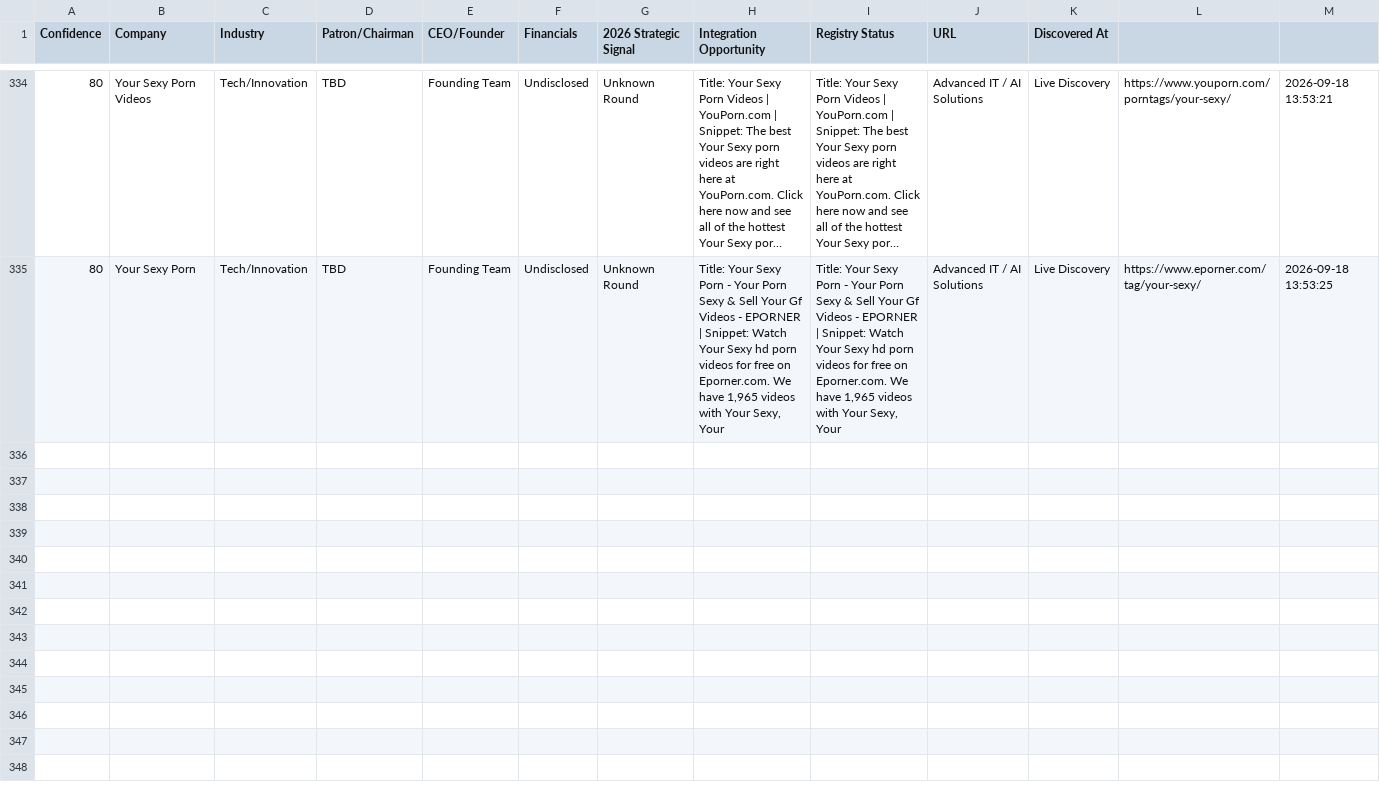
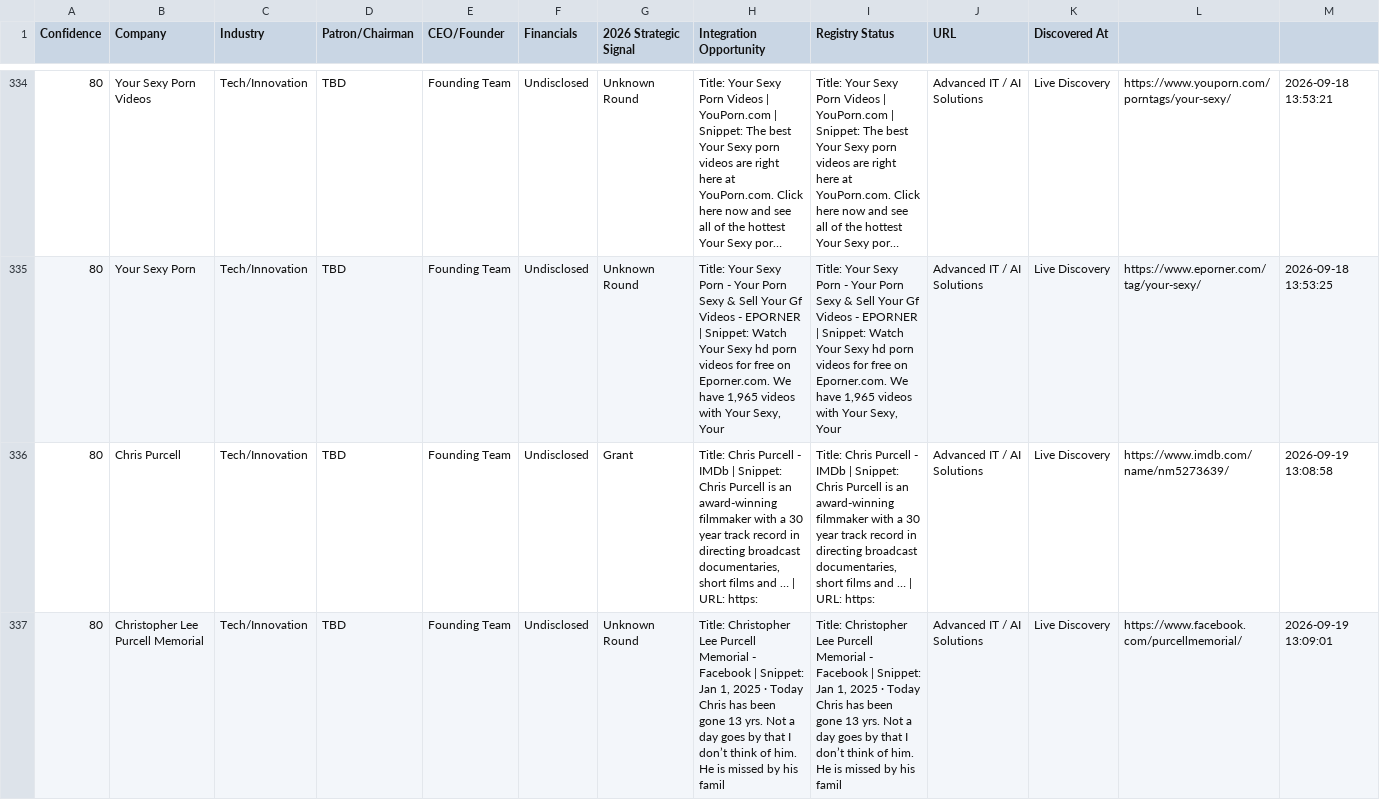
Before and after one commit to anuradhabudhar214-tech/lead_agent, a CSV file: enterprise_leads.csv, drawn as a sheet; only a part is shown, gaps mark what is left out; long unchanged cells end in ….

Commit message:
📊 Intelligence Sync: lead backup + diagnostics [skip ci]

```diff
--- a/enterprise_leads.csv
+++ b/enterprise_leads.csv
@@ -335 +335,3 @@ Confidence,Company,Industry,Patron/Chairman,CEO/Founder,Financials,2026 Strategi
 80,Your Sexy Porn,Tech/Innovation,TBD,Founding Team,Undisclosed,Unknown Round,"Title: Your Sexy Porn - Your Porn Sexy & Sell Your Gf Videos - EPORNER | Snippet: Watch Your Sexy hd porn videos for free on Eporner.com. We have 1,965 videos with Your Sexy, Your","Title: Your Sexy Porn - Your Porn Sexy & Sell Your Gf Videos - EPORNER | Snippet: Watch Your Sexy hd porn videos for free on Eporner.com. We have 1,965 videos with Your Sexy, Your",Advanced IT / AI Solutions,Live Discovery,https://www.eporner.com/tag/your-sexy/,2026-09-18 13:53:25
+80,Chris Purcell,Tech/Innovation,TBD,Founding Team,Undisclosed,Grant,"Title: Chris Purcell - IMDb | Snippet: Chris Purcell is an award-winning filmmaker with a 30 year track record in directing broadcast documentaries, short films and … | URL: https:","Title: Chris Purcell - IMDb | Snippet: Chris Purcell is an award-winning filmmaker with a 30 year track record in directing broadcast documentaries, short films and … | URL: https:",Advanced IT / AI Solutions,Live Discovery,https://www.imdb.com/name/nm5273639/,2026-09-19 13:08:58
+80,Christopher Lee Purcell Memorial,Tech/Innovation,TBD,Founding Team,Undisclosed,Unknown Round,"Title: Christopher Lee Purcell Memorial - Facebook | Snippet: Jan 1, 2025 · Today Chris has been gone 13 yrs. Not a day goes by that I don’t think of him. He is missed by his famil","Title: Christopher Lee Purcell Memorial - Facebook | Snippet: Jan 1, 2025 · Today Chris has been gone 13 yrs. Not a day goes by that I don’t think of him. He is missed by his famil",Advanced IT / AI Solutions,Live Discovery,https://www.facebook.com/purcellmemorial/,2026-09-19 13:09:01
```
Also changed, not shown: 2 other files.
